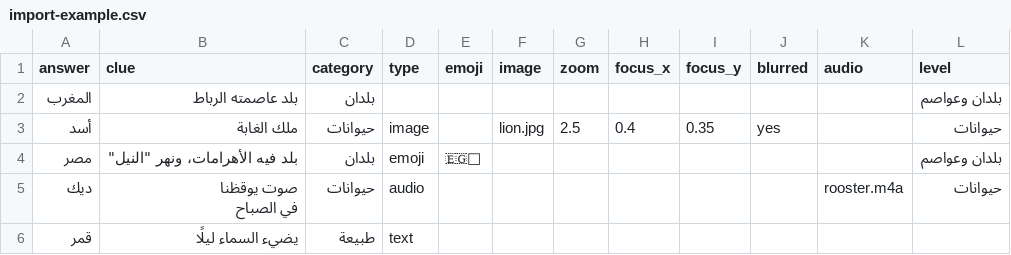
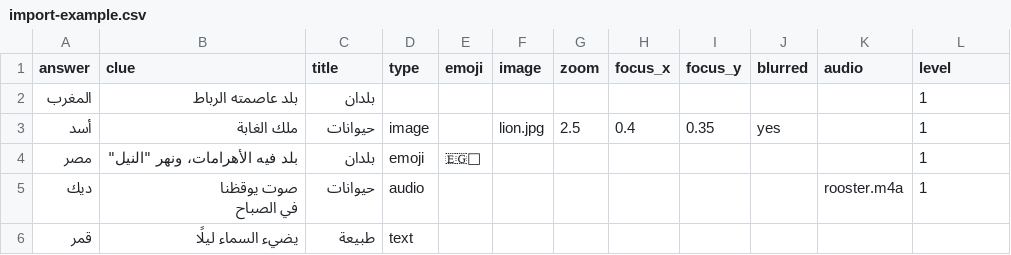
Before and after one commit to hamamed/koydamConfigApps, a CSV file: wasla/public/import-example.csv, drawn as a sheet.

Commit message:
feat(wasla): questions have titles, levels are just numbers
Every question gets a title (shown above it in the app) in place of the
category, which is gone from the panel, import and API; existing questions
take their category as their title on boot. Levels have no names: the panel
shows Level 1, 2, 3 in order, adding one is a button, and the import names a
level by number. The category and level title columns stay, unused.

```diff
--- a/wasla/public/import-example.csv
+++ b/wasla/public/import-example.csv
@@ -1,7 +1,7 @@
-answer,clue,category,type,emoji,image,zoom,focus_x,focus_y,blurred,audio,level
-المغرب,بلد عاصمته الرباط,بلدان,,,,,,,,,بلدان وعواصم
-أسد,ملك الغابة,حيوانات,image,,lion.jpg,2.5,0.4,0.35,yes,,حيوانات
-مصر,"بلد فيه الأهرامات، ونهر ""النيل""",بلدان,emoji,🇪🇬🐪,,,,,,,بلدان وعواصم
-ديك,"صوت يوقظنا
-في الصباح",حيوانات,audio,,,,,,,rooster.m4a,حيوانات
+answer,clue,title,type,emoji,image,zoom,focus_x,focus_y,blurred,audio,level
+المغرب,بلد عاصمته الرباط,بلدان,,,,,,,,,1
+أسد,ملك الغابة,حيوانات,image,,lion.jpg,2.5,0.4,0.35,yes,,1
+مصر,"بلد فيه الأهرامات، ونهر ""النيل""",بلدان,emoji,🇪🇬🐪,,,,,,,1
+ديك,"صوت يوقظنا
+في الصباح",حيوانات,audio,,,,,,,rooster.m4a,1
 قمر,يضيء السماء ليلًا,طبيعة,text,,,,,,,,
```
Also changed, not shown: 28 other files.
